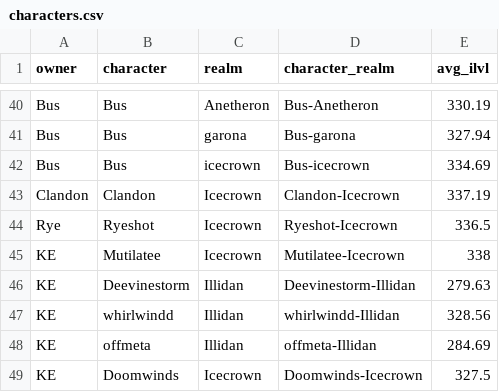
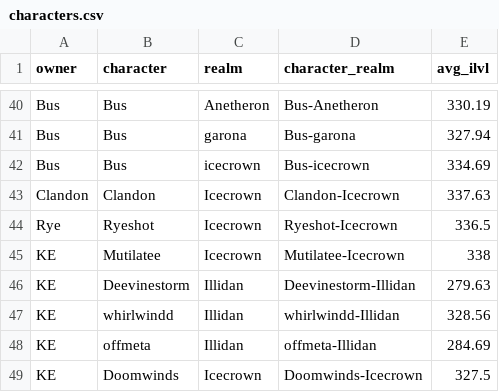
Before and after one commit to ennukee/vindi-roster-monitor, a CSV file: frontend/public/data/characters.csv, drawn as a sheet; only a part is shown, gaps mark what is left out.

```diff
--- a/frontend/public/data/characters.csv
+++ b/frontend/public/data/characters.csv
@@ -42,3 +42,3 @@ Bus,Bus,garona,Bus-garona,327.94
 Bus,Bus,icecrown,Bus-icecrown,334.69
-Clandon,Clandon,Icecrown,Clandon-Icecrown,337.19
+Clandon,Clandon,Icecrown,Clandon-Icecrown,337.63
 Rye,Ryeshot,Icecrown,Ryeshot-Icecrown,336.5
```
Also changed, not shown: 2 other files.
